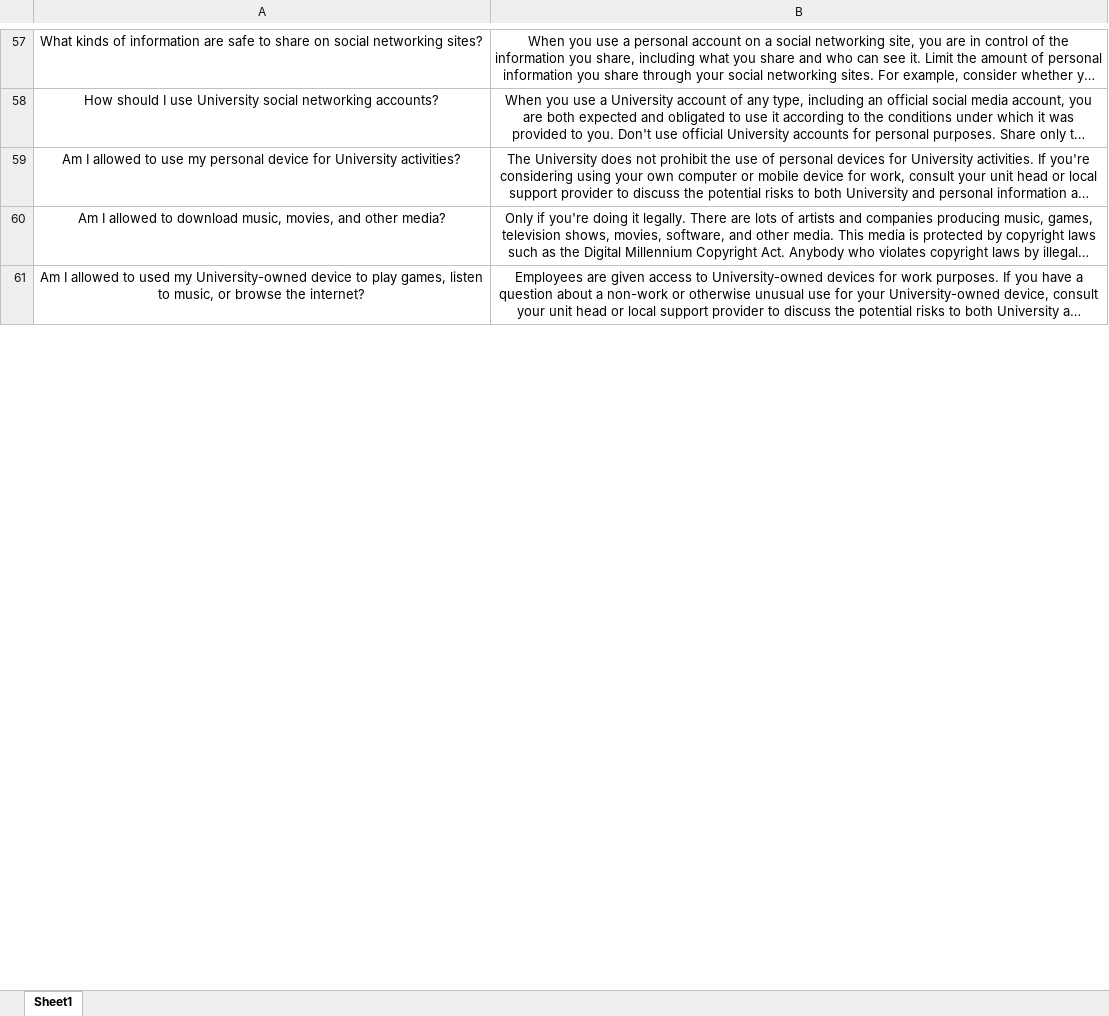
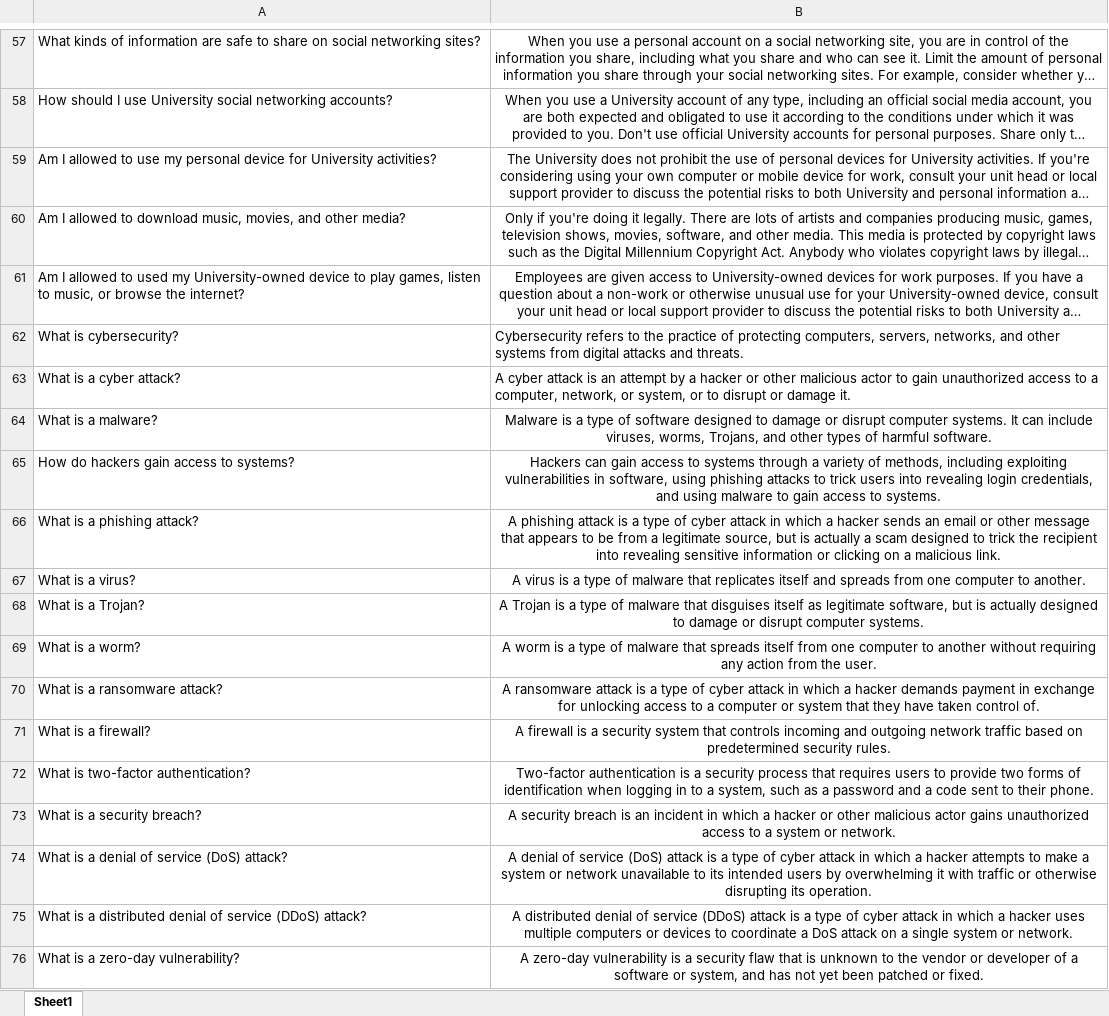
Before and after one commit to Kodotautas/Data_science, an Excel workbook: 6_CYBERSECURITY_CHATBOT/data/security_faq.xlsx, sheet Sheet1, drawn as a sheet; only a part is shown, gaps mark what is left out; long unchanged cells end in …; values as stored, in another font and other column widths than the file's, no borders; the diff covers the shown part only; the diff names each change by its address in the sheet, - before the commit and + after, or states it on an @@ line.

```diff
--- a/6_CYBERSECURITY_CHATBOT/data/security_faq.xlsx (sheet Sheet1)
+++ b/6_CYBERSECURITY_CHATBOT/data/security_faq.xlsx (sheet Sheet1)
-A57:A61 alignment: center
+A57:A61 alignment: left
+row 62: What is cybersecurity? | Cybersecurity refers to the practice of protecting computers, servers, networks, and other systems from digital attacks and threats.
+row 63: What is a cyber attack? | A cyber attack is an attempt by a hacker or other malicious actor to gain unauthorized access to a computer, network, or system, or to disrupt or damage it.
+row 64: What is a malware? | Malware is a type of software designed to damage or disrupt computer systems. It can include viruses, worms, Trojans, and other types of harmful software.
+row 65: How do hackers gain access to systems? | Hackers can gain access to systems through a variety of methods, including exploiting vulnerabilities in software, using phishing attacks to trick users into revealing login credentials, and using malware to gain access to systems.
+row 66: What is a phishing attack? | A phishing attack is a type of cyber attack in which a hacker sends an email or other message that appears to be from a legitimate source, but is actually a scam designed to trick the recipient into revealing sensitive information or clicking on a malicious link.
+row 67: What is a virus? | A virus is a type of malware that replicates itself and spreads from one computer to another.
+row 68: What is a Trojan? | A Trojan is a type of malware that disguises itself as legitimate software, but is actually designed to damage or disrupt computer systems.
+row 69: What is a worm? | A worm is a type of malware that spreads itself from one computer to another without requiring any action from the user.
+row 70: What is a ransomware attack? | A ransomware attack is a type of cyber attack in which a hacker demands payment in exchange for unlocking access to a computer or system that they have taken control of.
+row 71: What is a firewall? | A firewall is a security system that controls incoming and outgoing network traffic based on predetermined security rules.
+row 72: What is two-factor authentication? | Two-factor authentication is a security process that requires users to provide two forms of identification when logging in to a system, such as a password and a code sent to their phone.
+row 73: What is a security breach? | A security breach is an incident in which a hacker or other malicious actor gains unauthorized access to a system or network.
+row 74: What is a denial of service (DoS) attack? | A denial of service (DoS) attack is a type of cyber attack in which a hacker attempts to make a system or network unavailable to its intended users by overwhelming it with traffic or otherwise disrupting its operation.
+row 75: What is a distributed denial of service (DDoS) attack? | A distributed denial of service (DDoS) attack is a type of cyber attack in which a hacker uses multiple computers or devices to coordinate a DoS attack on a single system or network.
+row 76: What is a zero-day vulnerability? | A zero-day vulnerability is a security flaw that is unknown to the vendor or developer of a software or system, and has not yet been patched or fixed.
```
Also changed, not shown: 10 added rows and cell formats elsewhere in this sheet, 6 other files.
